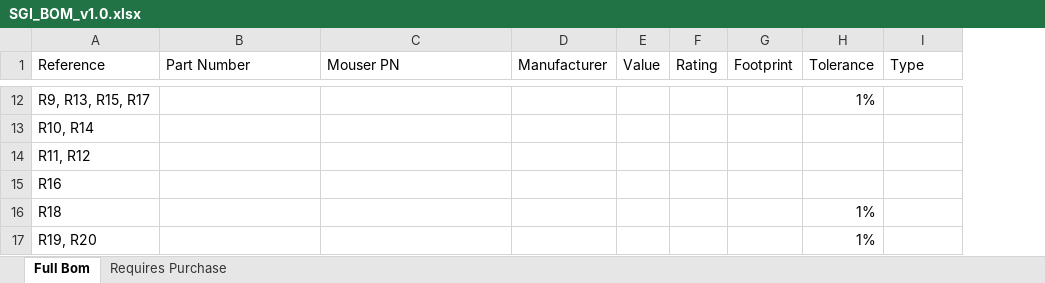
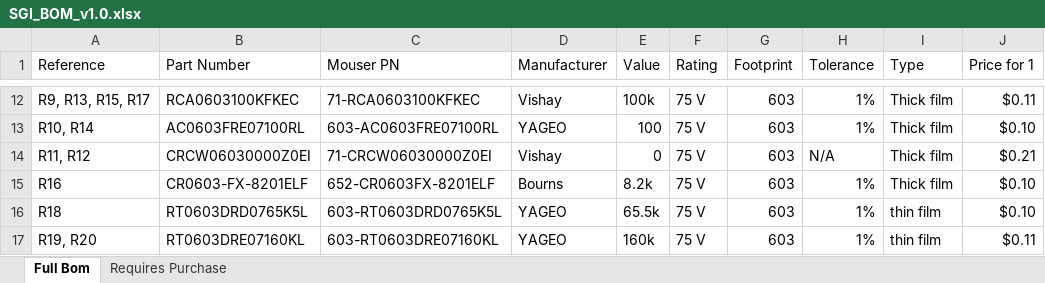
Before and after one commit to ATK-1/SeniorDesign_SwanGanz, an Excel workbook: hardware/SGI_BOM_v1.0.xlsx, sheet Full Bom, drawn as a sheet; only a part is shown, gaps mark what is left out; values as stored, in another font and other column widths than the file's, no borders; the diff covers the shown part only; the diff names each change by its address in the sheet, - before the commit and + after, or states it on an @@ line.

```diff
--- a/hardware/SGI_BOM_v1.0.xlsx (sheet Full Bom)
+++ b/hardware/SGI_BOM_v1.0.xlsx (sheet Full Bom)
+column J (Price for 1), rows 12-17: $0.11 | $0.10 | $0.21 | $0.10 | $0.10 | $0.11
-B12 (Part Number): (empty)
+B12 (Part Number): RCA0603100KFKEC
-C12 (Mouser PN): (empty)
+C12 (Mouser PN): 71-RCA0603100KFKEC
-D12 (Manufacturer): (empty)
+D12 (Manufacturer): Vishay
-E12 (Value): (empty)
+E12 (Value): 100k
-F12:F17 (Rating): (empty)
+F12:F17 (Rating): 75 V
-G12:G17 (Footprint): (empty)
+G12:G17 (Footprint): 603
-I12:I15 (Type): (empty)
+I12:I15 (Type): Thick film
-B13 (Part Number): (empty)
+B13 (Part Number): AC0603FRE07100RL
-C13 (Mouser PN): (empty)
+C13 (Mouser PN): 603-AC0603FRE07100RL
-D13 (Manufacturer): (empty)
+D13 (Manufacturer): YAGEO
-E13 (Value): (empty)
+E13 (Value): 100
-H13 (Tolerance): (empty)
+H13 (Tolerance): 1%
-B14 (Part Number): (empty)
+B14 (Part Number): CRCW06030000Z0EI
-C14 (Mouser PN): (empty)
+C14 (Mouser PN): 71-CRCW06030000Z0EI
-D14 (Manufacturer): (empty)
+D14 (Manufacturer): Vishay
-E14 (Value): (empty)
+E14 (Value): 0
-H14 (Tolerance): (empty)
+H14 (Tolerance): N/A
-B15 (Part Number): (empty)
+B15 (Part Number): CR0603-FX-8201ELF
-C15 (Mouser PN): (empty)
+C15 (Mouser PN): 652-CR0603FX-8201ELF
-D15 (Manufacturer): (empty)
+D15 (Manufacturer): Bourns
-E15 (Value): (empty)
+E15 (Value): 8.2k
-H15 (Tolerance): (empty)
+H15 (Tolerance): 1%
-B16 (Part Number): (empty)
+B16 (Part Number): RT0603DRD0765K5L
-C16 (Mouser PN): (empty)
+C16 (Mouser PN): 603-RT0603DRD0765K5L
-D16:D17 (Manufacturer): (empty)
+D16:D17 (Manufacturer): YAGEO
-E16 (Value): (empty)
+E16 (Value): 65.5k
-I16:I17 (Type): (empty)
+I16:I17 (Type): thin film
-B17 (Part Number): (empty)
+B17 (Part Number): RT0603DRE07160KL
-C17 (Mouser PN): (empty)
+C17 (Mouser PN): 603-RT0603DRE07160KL
-E17 (Value): (empty)
+E17 (Value): 160k
```
Also changed, not shown: 91 edited cells and cell formats elsewhere in this sheet, 3 other files.
